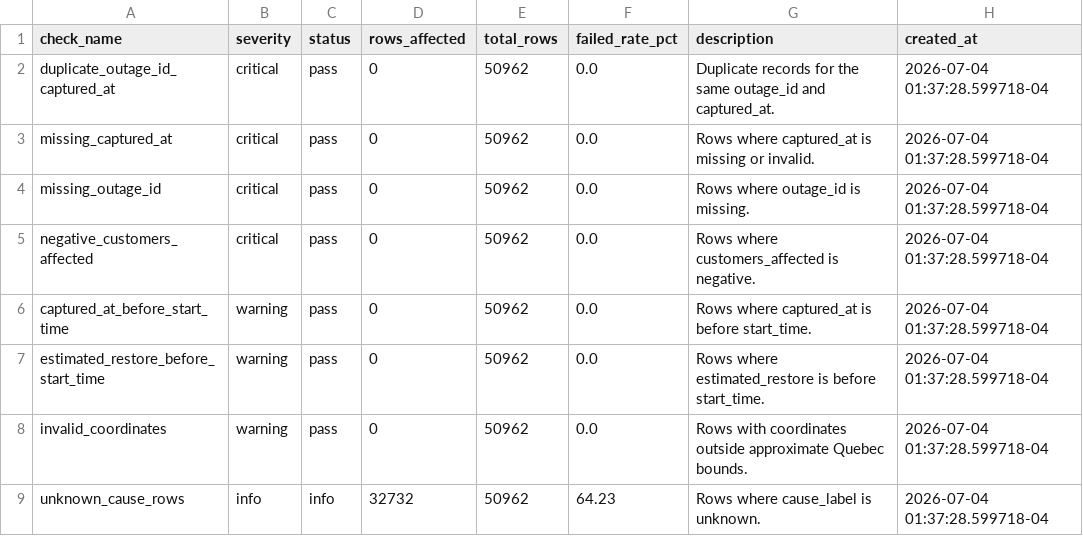
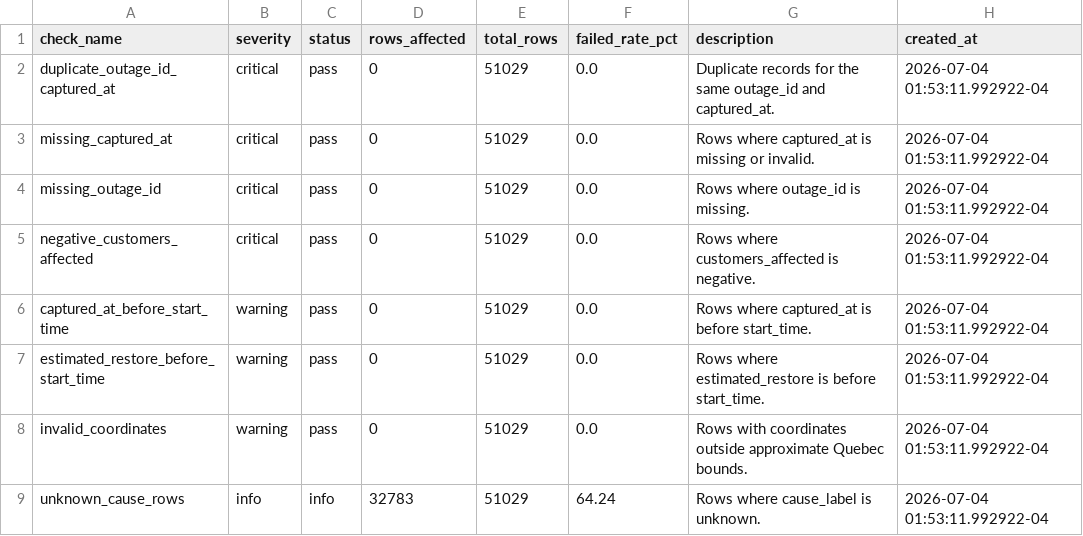
Before and after one commit to YannickBoily/ProjetHydro, a CSV file: data/processed/data_quality_report.csv, drawn as a sheet.

```diff
--- a/data/processed/data_quality_report.csv
+++ b/data/processed/data_quality_report.csv
@@ -1,9 +1,9 @@
 check_name,severity,status,rows_affected,total_rows,failed_rate_pct,description,created_at
-duplicate_outage_id_captured_at,critical,pass,0,50962,0.0,Duplicate records for the same outage_id and captured_at.,2026-07-04 01:37:28.599718-04
-missing_captured_at,critical,pass,0,50962,0.0,Rows where captured_at is missing or invalid.,2026-07-04 01:37:28.599718-04
-missing_outage_id,critical,pass,0,50962,0.0,Rows where outage_id is missing.,2026-07-04 01:37:28.599718-04
-negative_customers_affected,critical,pass,0,50962,0.0,Rows where customers_affected is negative.,2026-07-04 01:37:28.599718-04
-captured_at_before_start_time,warning,pass,0,50962,0.0,Rows where captured_at is before start_time.,2026-07-04 01:37:28.599718-04
-estimated_restore_before_start_time,warning,pass,0,50962,0.0,Rows where estimated_restore is before start_time.,2026-07-04 01:37:28.599718-04
-invalid_coordinates,warning,pass,0,50962,0.0,Rows with coordinates outside approximate Quebec bounds.,2026-07-04 01:37:28.599718-04
-unknown_cause_rows,info,info,32732,50962,64.23,Rows where cause_label is unknown.,2026-07-04 01:37:28.599718-04
+duplicate_outage_id_captured_at,critical,pass,0,51029,0.0,Duplicate records for the same outage_id and captured_at.,2026-07-04 01:53:11.992922-04
+missing_captured_at,critical,pass,0,51029,0.0,Rows where captured_at is missing or invalid.,2026-07-04 01:53:11.992922-04
+missing_outage_id,critical,pass,0,51029,0.0,Rows where outage_id is missing.,2026-07-04 01:53:11.992922-04
+negative_customers_affected,critical,pass,0,51029,0.0,Rows where customers_affected is negative.,2026-07-04 01:53:11.992922-04
+captured_at_before_start_time,warning,pass,0,51029,0.0,Rows where captured_at is before start_time.,2026-07-04 01:53:11.992922-04
+estimated_restore_before_start_time,warning,pass,0,51029,0.0,Rows where estimated_restore is before start_time.,2026-07-04 01:53:11.992922-04
+invalid_coordinates,warning,pass,0,51029,0.0,Rows with coordinates outside approximate Quebec bounds.,2026-07-04 01:53:11.992922-04
+unknown_cause_rows,info,info,32783,51029,64.24,Rows where cause_label is unknown.,2026-07-04 01:53:11.992922-04
```
Also changed, not shown: data/processed/active_outages.csv, data/processed/daily_summary.csv, 2 other files.
